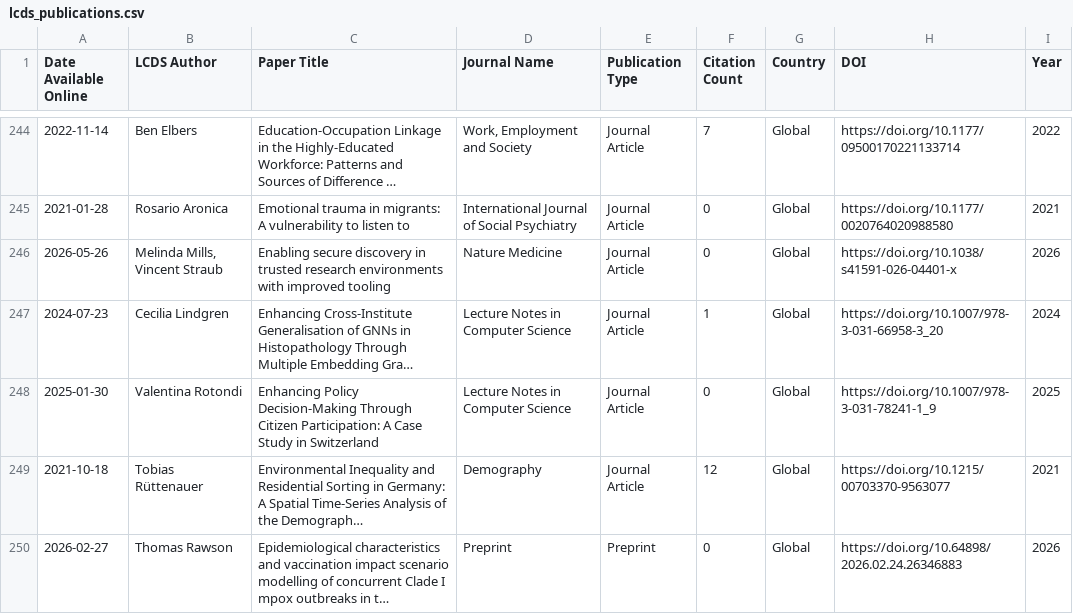
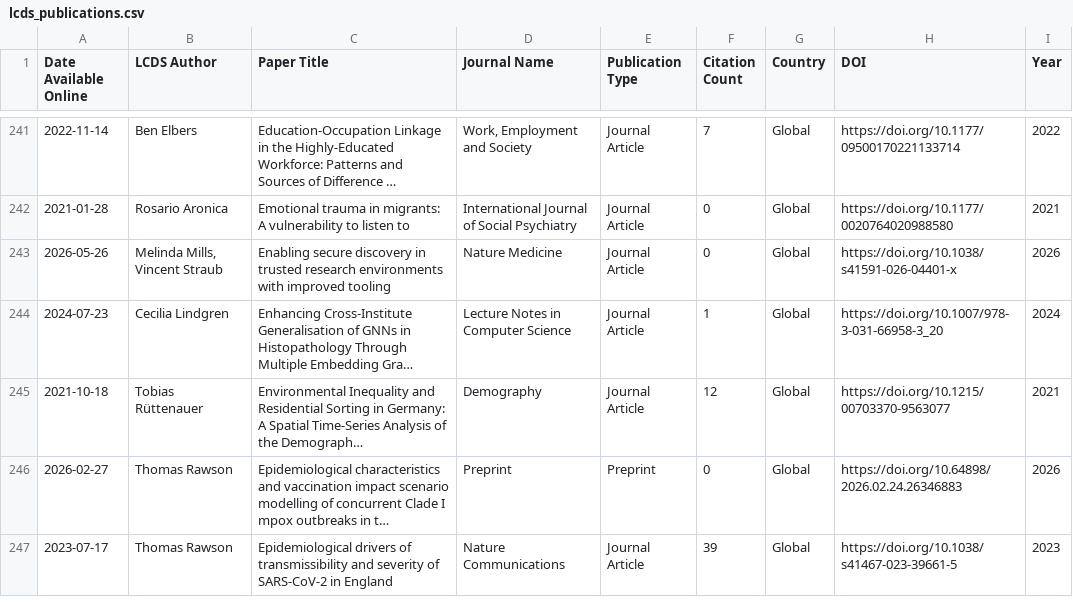
Before and after one commit to shamshxis/lcds-pubstracker, a CSV file: data/lcds_publications.csv, drawn as a sheet; only a part is shown, gaps mark what is left out; the shorter side is filled out with more unchanged rows; long unchanged cells end in …; removed rows and columns are numbered as before the commit, all else as after; the diff covers the shown part only; the diff names each change by its address in the sheet, - before the commit and + after, or states it on an @@ line.

```diff
--- a/data/lcds_publications.csv
+++ b/data/lcds_publications.csv
-row 248: 2025-01-30 | Valentina Rotondi | Enhancing Policy Decision-Making Through Citizen Participation: A Case Study in Switzerland | Lecture Notes in Computer Science | Journal Article | 0 | Global | https://doi.org/10.1007/978-3-031-78241-1_9 | 2025
```
Also changed, not shown: 1 added row, 14 removed rows and 19 edited cells elsewhere in this file.
